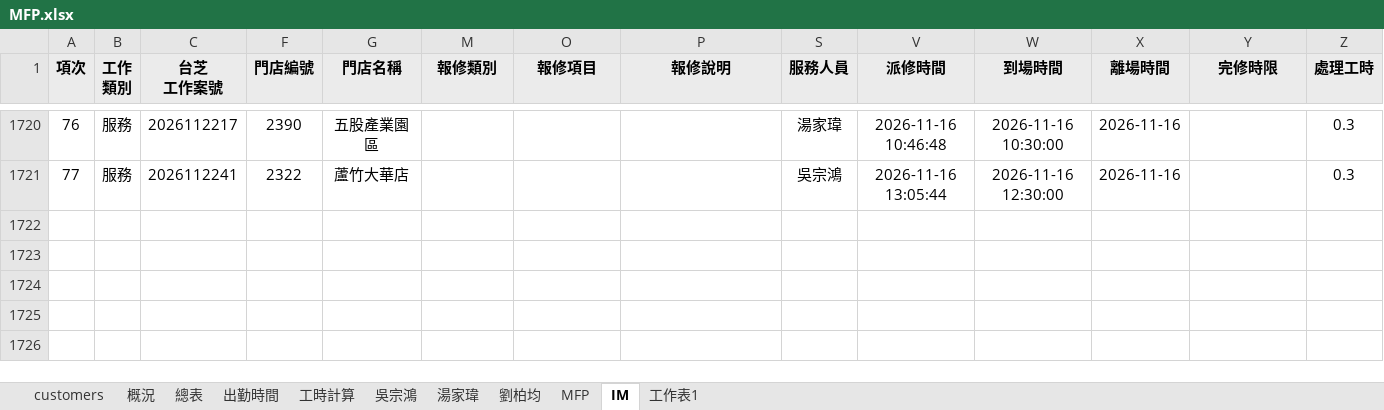
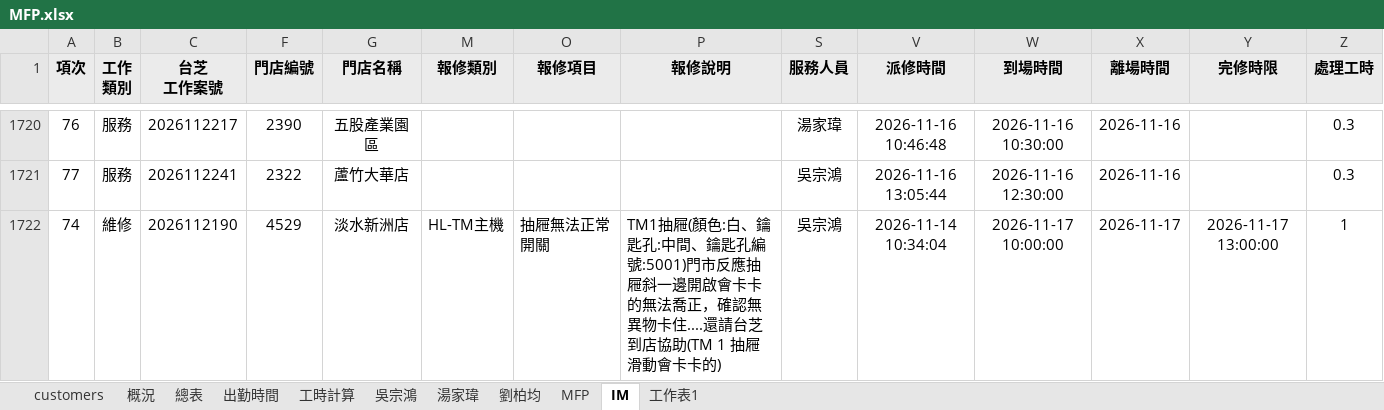
Before and after one commit to Yang-0419-di/FW_2, an Excel workbook: MFP/MFP.xlsx, sheet IM, drawn as a sheet; only a part is shown, gaps mark what is left out; values as stored, in another font and other column widths than the file's, no borders; conditional formats not drawn; rows hold the shown columns only; the diff names each change by its address in the sheet, - before the commit and + after, or states it on an @@ line.

```diff
--- a/MFP/MFP.xlsx (sheet IM)
+++ b/MFP/MFP.xlsx (sheet IM)
+row 1722: 74 | 維修 | 2026112190 | 4529 | 淡水新洲店 | HL-TM主機 | 抽屜無法正常開關 | TM1抽屜(顏色:白、鑰匙孔:中間、鑰匙孔編號:5001)門市反應抽屜斜一邊開啟會卡卡的無法喬正，確認無異物卡住....還請台芝到店協助(TM 1 抽屜滑動會卡卡的) | 吳宗鴻 | 2026-11-14 10:34:04 | 2026-11-17 10:00:00 | 2026-11-17 | 2026-11-17 13:00:00 | 1
```
Also changed, not shown: sheet 工時計算, sheet 出勤時間, hidden cells, charts or pictures, IM/202611_HL_Maintain_Report.xlsx, IM/202611_Service_Count_Report.xlsx, 6 other files.
